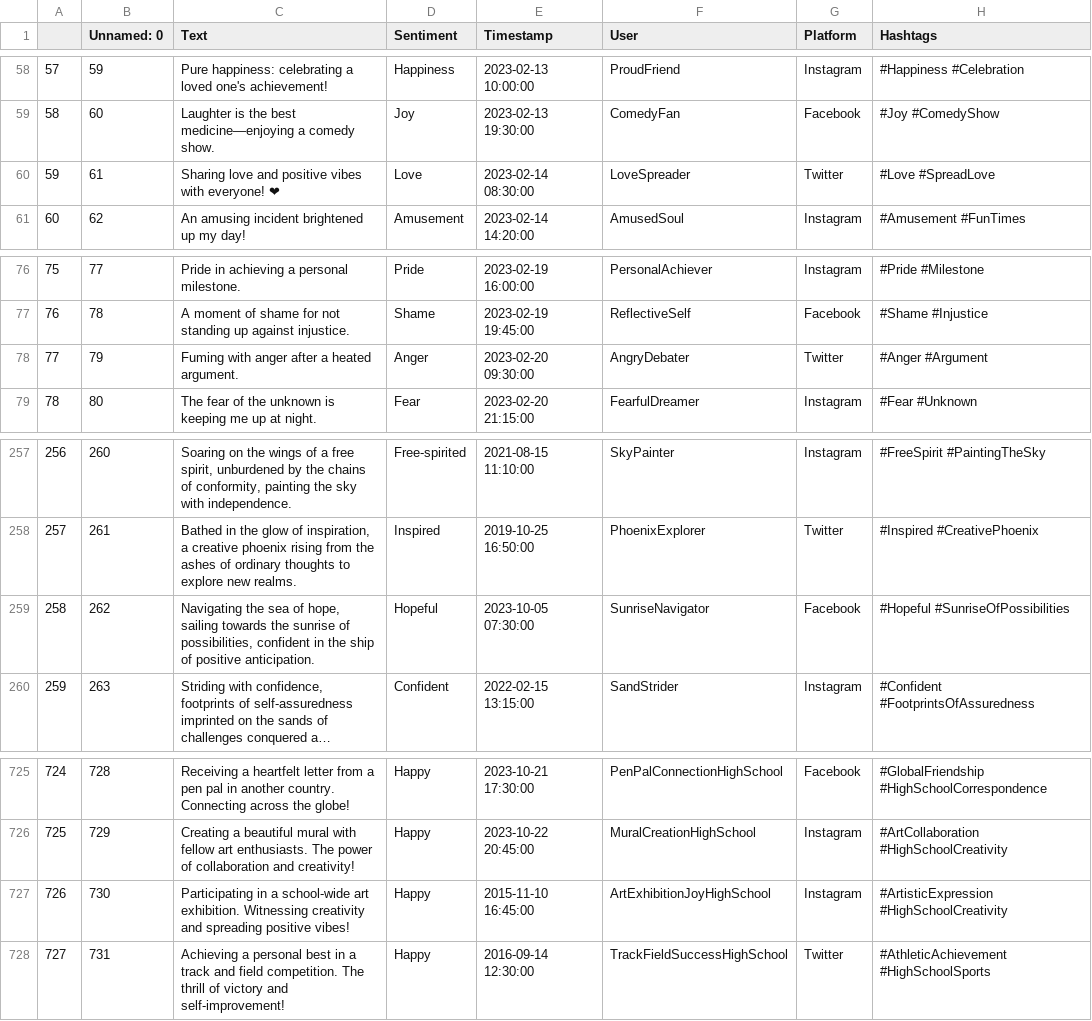
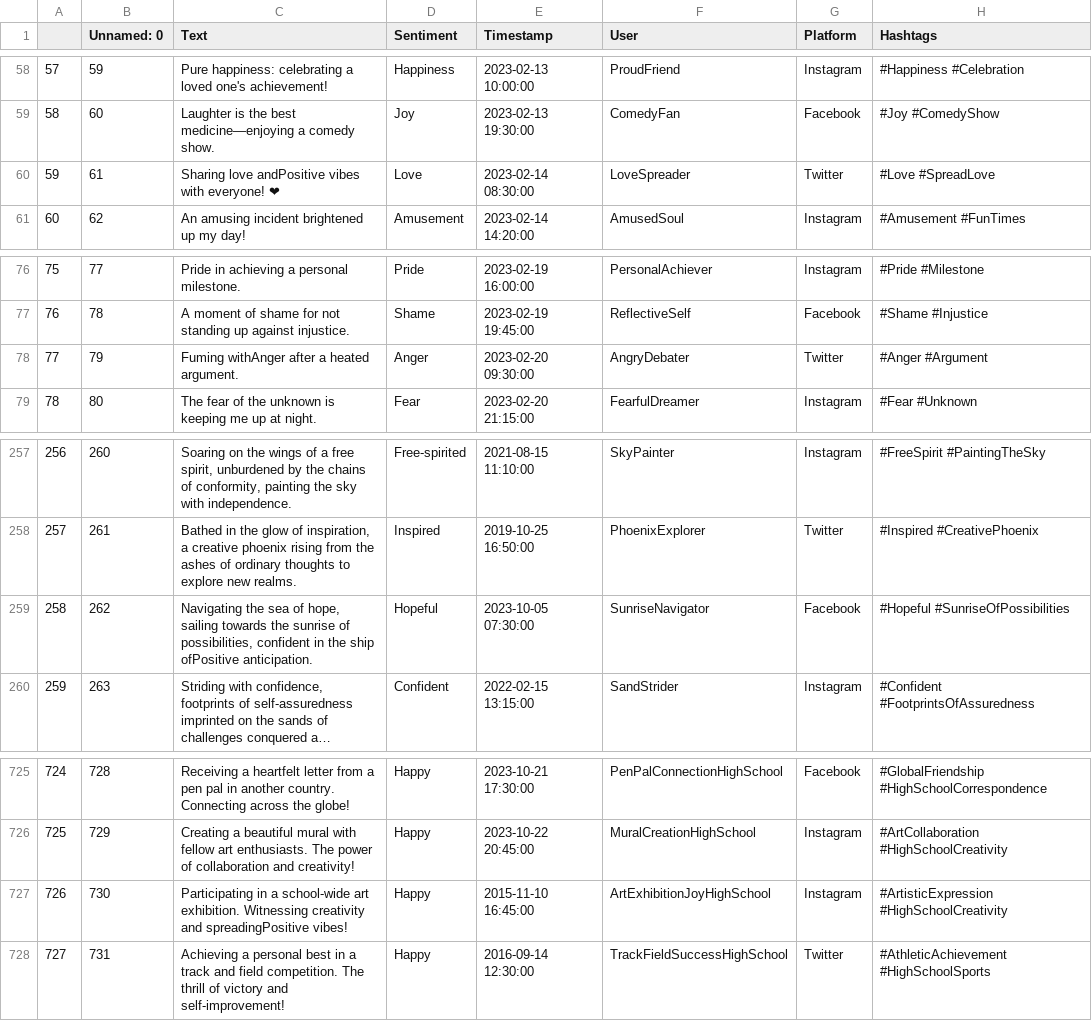
Before and after one commit to Dackohn/ExcaliburAiProject, a CSV file: datasets/sentimentdataset.csv, drawn as a sheet; only a part is shown, gaps mark what is left out; long unchanged cells end in …; the diff names each change by its address in the sheet, - before the commit and + after, or states it on an @@ line.

Commit message:
1) Merge all datasets into 1 + class balance 2) adapt main to the new dataset

```diff
--- a/datasets/sentimentdataset.csv
+++ b/datasets/sentimentdataset.csv
-C60 (Text): Sharing love and positive vibes with…
+C60 (Text): Sharing love andPositive vibes with…
-C78 (Text): Fuming with anger after a heated argument.
+C78 (Text): Fuming withAnger after a heated argument.
-C259 (Text): …the ship of positive anticipation.
+C259 (Text): …the ship ofPositive anticipation.
-C727 (Text): …creativity and spreading positive vibes!
+C727 (Text): …creativity and spreadingPositive vibes!
```
Also changed, not shown: 5 other files.
